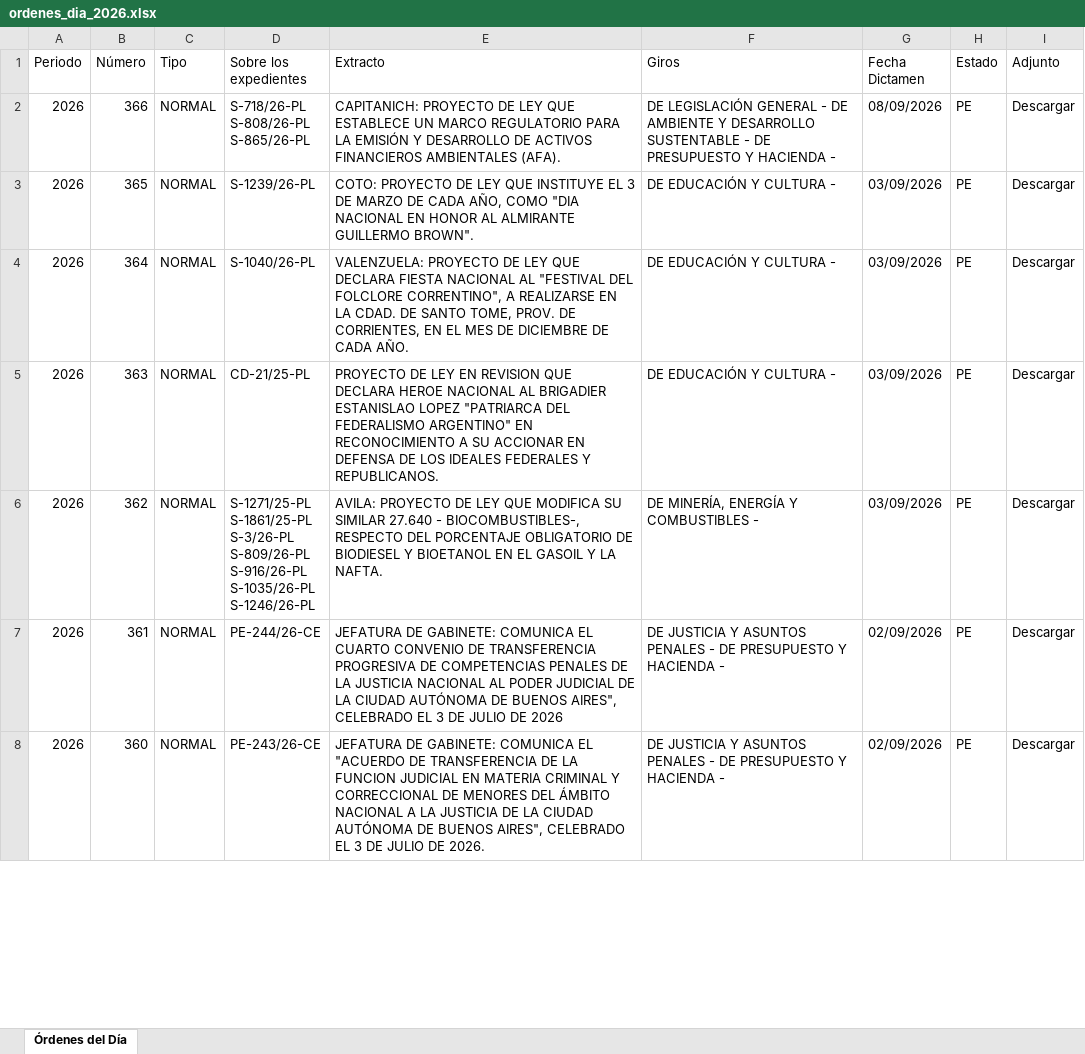
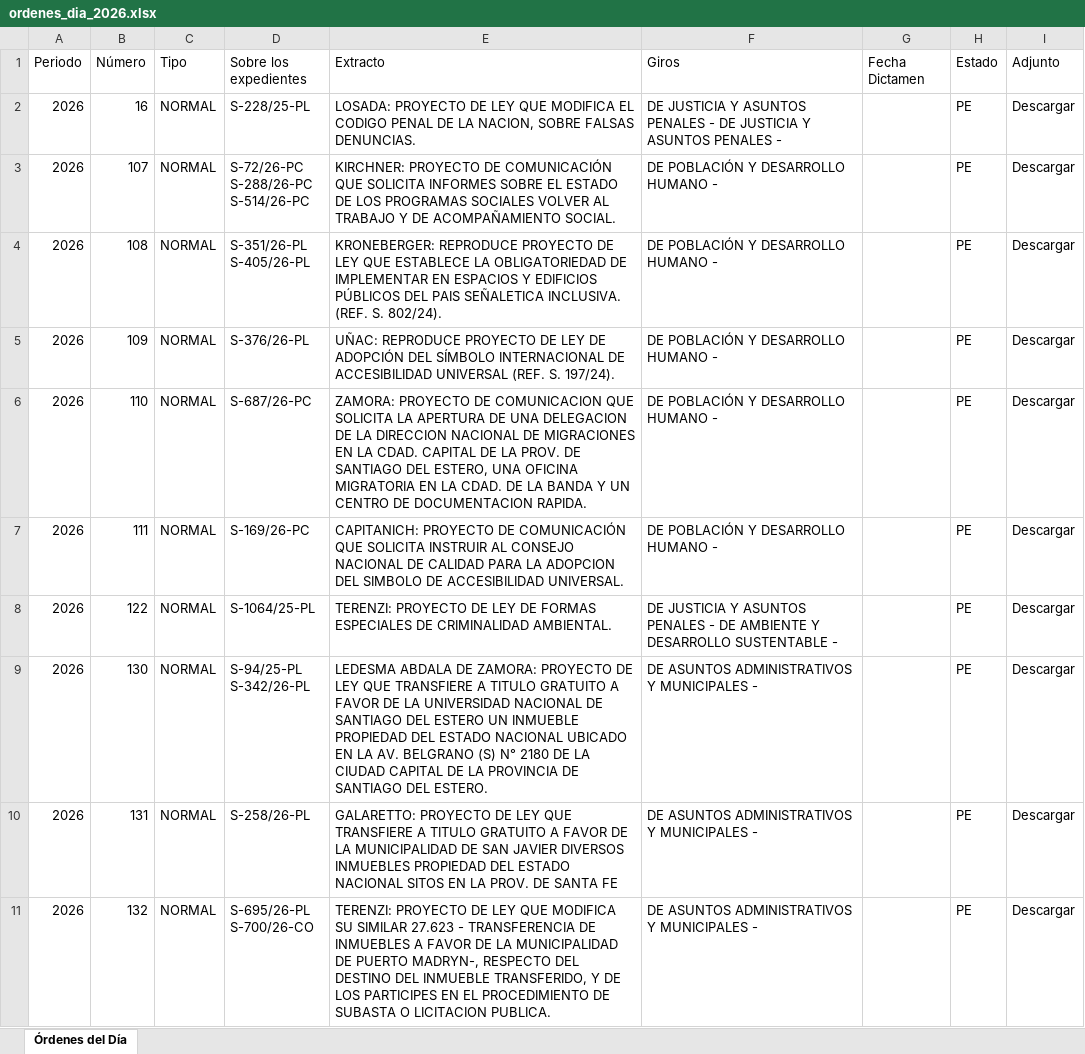
Before and after one commit to bonifaciomariano/hsn-sistema-legislativo, an Excel workbook: ordenes_dia_2026.xlsx, sheet Órdenes del Día, drawn as a sheet; only a part is shown; values as stored, in another font and other column widths than the file's, no cell formats; addresses are those after the commit; ↵ is a line break in a cell; the diff covers the shown part only; the diff names each change by its address in the sheet, - before the commit and + after, or states it on an @@ line.

Commit message:
fix(ayuda-memoria): refresca desde las OD ya scrapeadas -- cierra el bache 366-371
El scraper de OD sí venía encontrando las OD nuevas (data/od.json ya tenía
hasta la 371) -- el problema es que Ayuda Memoria no lee de ahí, sino de
ordenes_dia_2026.xlsx, un snapshot que sólo se actualiza corriendo
generar_ordenes_dia_xlsx.py + parse_ayuda_memoria.py a mano. Lo corrí ahora
(74 OD, hasta la 371/26) y dejé el paso agregado al workflow (ver
actualizar.yml) para que no vuelva a des-sincronizarse solo.

```diff
--- a/ordenes_dia_2026.xlsx (sheet Órdenes del Día)
+++ b/ordenes_dia_2026.xlsx (sheet Órdenes del Día)
+row 2: 2026 | 16 | NORMAL | S-228/25-PL | LOSADA: PROYECTO DE LEY QUE MODIFICA EL CODIGO PENAL DE LA NACION, SOBRE FALSAS DENUNCIAS. | DE JUSTICIA Y ASUNTOS PENALES - DE JUSTICIA Y ASUNTOS PENALES - |  | PE | Descargar
-B3 (Número): 366
+B3 (Número): 107
-D3 (Sobre los expedientes): S-718/26-PL ↵ S-808/26-PL ↵ S-865/26-PL
+D3 (Sobre los expedientes): S-72/26-PC ↵ S-288/26-PC ↵ S-514/26-PC
-E3 (Extracto): CAPITANICH: PROYECTO DE LEY QUE ESTABLECE UN MARCO REGULATORIO PARA LA EMISIÓN Y DESARROLLO DE ACTIVOS FINANCIEROS AMBIENTALES (AFA).
+E3 (Extracto): KIRCHNER: PROYECTO DE COMUNICACIÓN QUE SOLICITA INFORMES SOBRE EL ESTADO DE LOS PROGRAMAS SOCIALES VOLVER AL TRABAJO Y DE ACOMPAÑAMIENTO SOCIAL.
-F3 (Giros): DE LEGISLACIÓN GENERAL - DE AMBIENTE Y DESARROLLO SUSTENTABLE - DE PRESUPUESTO Y HACIENDA -
+F3 (Giros): DE POBLACIÓN Y DESARROLLO HUMANO -
-G3 (Fecha Dictamen): 08/09/2026
+G3 (Fecha Dictamen): (empty)
+row 4: 2026 | 108 | NORMAL | S-351/26-PL ↵ S-405/26-PL | KRONEBERGER: REPRODUCE PROYECTO DE LEY QUE ESTABLECE LA OBLIGATORIEDAD DE IMPLEMENTAR EN ESPACIOS Y EDIFICIOS PÚBLICOS DEL PAIS SEÑALETICA INCLUSIVA. (REF. S. 802/24). | DE POBLACIÓN Y DESARROLLO HUMANO - |  | PE | Descargar
-B5 (Número): 365
+B5 (Número): 109
-D5 (Sobre los expedientes): S-1239/26-PL
+D5 (Sobre los expedientes): S-376/26-PL
-E5 (Extracto): COTO: PROYECTO DE LEY QUE INSTITUYE EL 3 DE MARZO DE CADA AÑO, COMO "DIA NACIONAL EN HONOR AL ALMIRANTE GUILLERMO BROWN".
+E5 (Extracto): UÑAC: REPRODUCE PROYECTO DE LEY DE ADOPCIÓN DEL SÍMBOLO INTERNACIONAL DE ACCESIBILIDAD UNIVERSAL (REF. S. 197/24).
-F5:F7 (Giros): DE EDUCACIÓN Y CULTURA -
+F5:F7 (Giros): DE POBLACIÓN Y DESARROLLO HUMANO -
-G5:G7 (Fecha Dictamen): 03/09/2026
+G5:G7 (Fecha Dictamen): (empty)
-B6 (Número): 364
+B6 (Número): 110
-D6 (Sobre los expedientes): S-1040/26-PL
+D6 (Sobre los expedientes): S-687/26-PC
-E6 (Extracto): VALENZUELA: PROYECTO DE LEY QUE DECLARA FIESTA NACIONAL AL "FESTIVAL DEL FOLCLORE CORRENTINO", A REALIZARSE EN LA CDAD. DE SANTO TOME, PROV. DE CORRIENTES, EN EL MES DE DICIEMBRE DE CADA AÑO.
+E6 (Extracto): ZAMORA: PROYECTO DE COMUNICACION QUE SOLICITA LA APERTURA DE UNA DELEGACION DE LA DIRECCION NACIONAL DE MIGRACIONES EN LA CDAD. CAPITAL DE LA PROV. DE SANTIAGO DEL ESTERO, UNA OFICINA MIGRATORIA EN LA CDAD. DE LA BANDA Y UN CENTRO DE DOCUMENTACION RAPIDA.
-B7 (Número): 363
+B7 (Número): 111
-D7 (Sobre los expedientes): CD-21/25-PL
+D7 (Sobre los expedientes): S-169/26-PC
-E7 (Extracto): PROYECTO DE LEY EN REVISION QUE DECLARA HEROE NACIONAL AL BRIGADIER ESTANISLAO LOPEZ "PATRIARCA DEL FEDERALISMO ARGENTINO" EN RECONOCIMIENTO A SU ACCIONAR EN DEFENSA DE LOS IDEALES FEDERALES Y REPUBLICANOS.
+E7 (Extracto): CAPITANICH: PROYECTO DE COMUNICACIÓN QUE SOLICITA INSTRUIR AL CONSEJO NACIONAL DE CALIDAD PARA LA ADOPCION DEL SIMBOLO DE ACCESIBILIDAD UNIVERSAL.
+row 8: 2026 | 122 | NORMAL | S-1064/25-PL | TERENZI: PROYECTO DE LEY DE FORMAS ESPECIALES DE CRIMINALIDAD AMBIENTAL. | DE JUSTICIA Y ASUNTOS PENALES - DE AMBIENTE Y DESARROLLO SUSTENTABLE - |  | PE | Descargar
-B9 (Número): 362
+B9 (Número): 130
-D9 (Sobre los expedientes): S-1271/25-PL ↵ S-1861/25-PL ↵ S-3/26-PL ↵ S-809/26-PL ↵ S-916/26-PL ↵ S-1035/26-PL ↵ S-1246/26-PL
+D9 (Sobre los expedientes): S-94/25-PL ↵ S-342/26-PL
-E9 (Extracto): AVILA: PROYECTO DE LEY QUE MODIFICA SU SIMILAR 27.640 - BIOCOMBUSTIBLES-, RESPECTO DEL PORCENTAJE OBLIGATORIO DE BIODIESEL Y BIOETANOL EN EL GASOIL Y LA NAFTA.
+E9 (Extracto): LEDESMA ABDALA DE ZAMORA: PROYECTO DE LEY QUE TRANSFIERE A TITULO GRATUITO A FAVOR DE LA UNIVERSIDAD NACIONAL DE SANTIAGO DEL ESTERO UN INMUEBLE PROPIEDAD DEL ESTADO NACIONAL UBICADO EN LA AV. BELGRANO (S) N° 2180 DE LA CIUDAD CAPITAL DE LA PROVINCIA DE SANTIAGO DEL ESTERO.
-F9 (Giros): DE MINERÍA, ENERGÍA Y COMBUSTIBLES -
+F9 (Giros): DE ASUNTOS ADMINISTRATIVOS Y MUNICIPALES -
-G9 (Fecha Dictamen): 03/09/2026
+G9 (Fecha Dictamen): (empty)
-B10 (Número): 361
+B10 (Número): 131
-D10 (Sobre los expedientes): PE-244/26-CE
+D10 (Sobre los expedientes): S-258/26-PL
-E10 (Extracto): JEFATURA DE GABINETE: COMUNICA EL CUARTO CONVENIO DE TRANSFERENCIA PROGRESIVA DE COMPETENCIAS PENALES DE LA JUSTICIA NACIONAL AL PODER JUDICIAL DE LA CIUDAD AUTÓNOMA DE BUENOS AIRES", CELEBRADO EL 3 DE JULIO DE 2026
+E10 (Extracto): GALARETTO: PROYECTO DE LEY QUE TRANSFIERE A TITULO GRATUITO A FAVOR DE LA MUNICIPALIDAD DE SAN JAVIER DIVERSOS INMUEBLES PROPIEDAD DEL ESTADO NACIONAL SITOS EN LA PROV. DE SANTA FE
-F10:F11 (Giros): DE JUSTICIA Y ASUNTOS PENALES - DE PRESUPUESTO Y HACIENDA -
+F10:F11 (Giros): DE ASUNTOS ADMINISTRATIVOS Y MUNICIPALES -
-G10:G11 (Fecha Dictamen): 02/09/2026
+G10:G11 (Fecha Dictamen): (empty)
-B11 (Número): 360
+B11 (Número): 132
-D11 (Sobre los expedientes): PE-243/26-CE
+D11 (Sobre los expedientes): S-695/26-PL ↵ S-700/26-CO
-E11 (Extracto): JEFATURA DE GABINETE: COMUNICA EL "ACUERDO DE TRANSFERENCIA DE LA FUNCION JUDICIAL EN MATERIA CRIMINAL Y CORRECCIONAL DE MENORES DEL ÁMBITO NACIONAL A LA JUSTICIA DE LA CIUDAD AUTÓNOMA DE BUENOS AIRES", CELEBRADO EL 3 DE JULIO DE 2026.
+E11 (Extracto): TERENZI: PROYECTO DE LEY QUE MODIFICA SU SIMILAR 27.623 - TRANSFERENCIA DE INMUEBLES A FAVOR DE LA MUNICIPALIDAD DE PUERTO MADRYN-, RESPECTO DEL DESTINO DEL INMUEBLE TRANSFERIDO, Y DE LOS PARTICIPES EN EL PROCEDIMIENTO DE SUBASTA O LICITACION PUBLICA.
```
Also changed, not shown: 14 added rows, 13 removed rows and 240 edited cells elsewhere in this sheet, cell formats, 2 other files.
